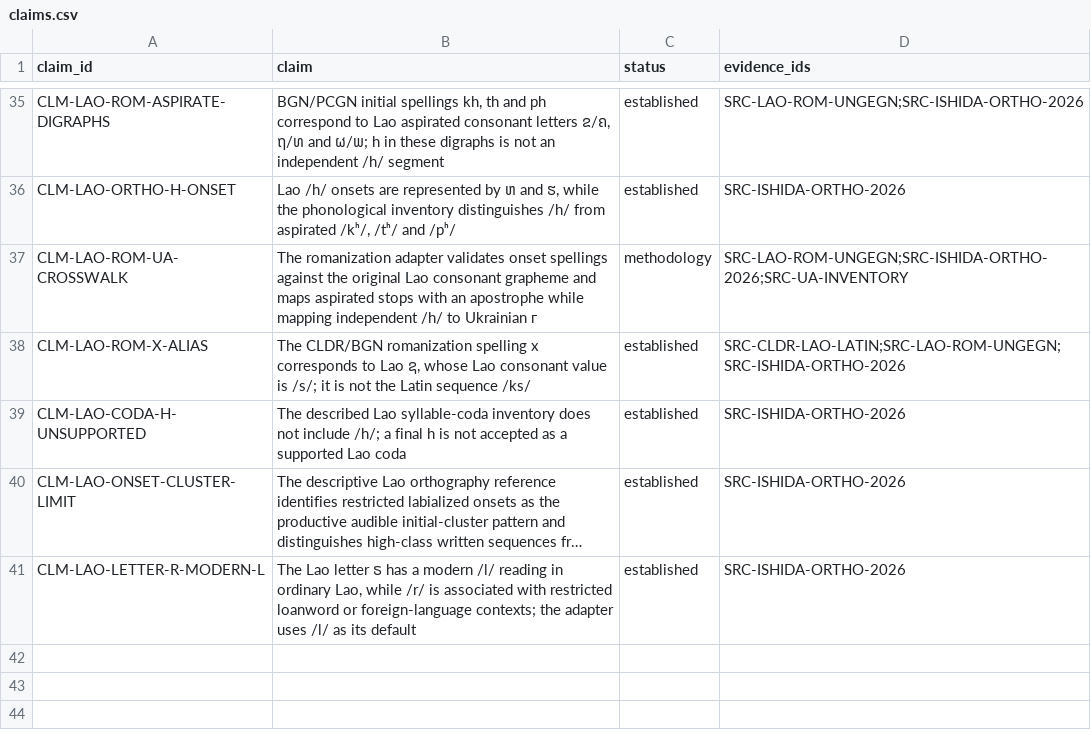
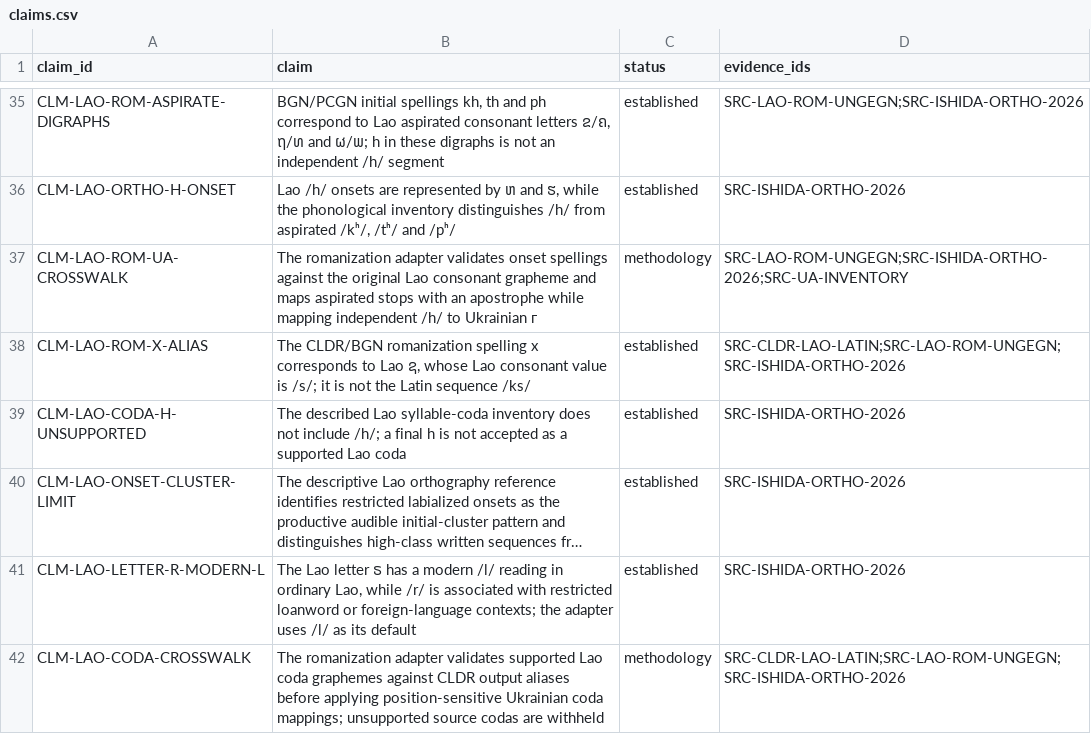
Before and after one commit to ClippyFirst/Lao-Ukrainian-Phonetic-System, a CSV file: data/evidence/claims.csv, drawn as a sheet; only a part is shown, gaps mark what is left out; long unchanged cells end in …; the diff names each change by its address in the sheet, - before the commit and + after, or states it on an @@ line.

Commit message:
data(lao): register source-coda crosswalk policy

```diff
--- a/data/evidence/claims.csv
+++ b/data/evidence/claims.csv
+row 42: CLM-LAO-CODA-CROSSWALK | The romanization adapter validates supported Lao coda graphemes against CLDR output aliases before applying position-sensitive Ukrainian coda mappings; unsupported source codas are withheld | methodology | SRC-CLDR-LAO-LATIN;SRC-LAO-ROM-UNGEGN;SRC-ISHIDA-ORTHO-2026
```
